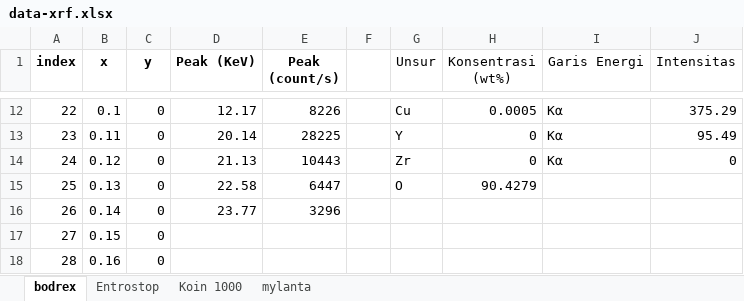
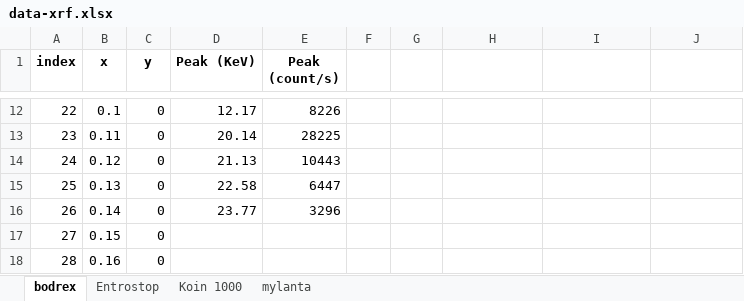
Before and after one commit to ARoyyanF/ekfis-3, an Excel workbook: modul-1/data-xrf.xlsx, sheet bodrex, drawn as a sheet; only a part is shown, gaps mark what is left out; values as stored, in another font and other column widths than the file's, no borders; the diff covers the shown part only; the diff names each change by its address in the sheet, - before the commit and + after, or states it on an @@ line.

```diff
--- a/modul-1/data-xrf.xlsx (sheet bodrex)
+++ b/modul-1/data-xrf.xlsx (sheet bodrex)
-G1: Unsur
+G1: (empty)
-H1: Konsentrasi (wt%)
+H1: (empty)
-I1: Garis Energi
+I1: (empty)
-J1: Intensitas
+J1: (empty)
-G12: Cu
+G12: (empty)
-H12: 0.0005
+H12: (empty)
-I12:I14: Kα
+I12:I14: (empty)
-J12: 375.29
+J12: (empty)
-G13: Y
+G13: (empty)
-H13:H14: 0
+H13:H14: (empty)
-J13: 95.49
+J13: (empty)
-G14: Zr
+G14: (empty)
-J14: 0
+J14: (empty)
-G15: O
+G15: (empty)
-H15: 90.4279
+H15: (empty)
```
Also changed, not shown: 40 edited cells elsewhere in this sheet, sheet Entrostop, sheet Koin 1000, sheet mylanta, 5 other files.
